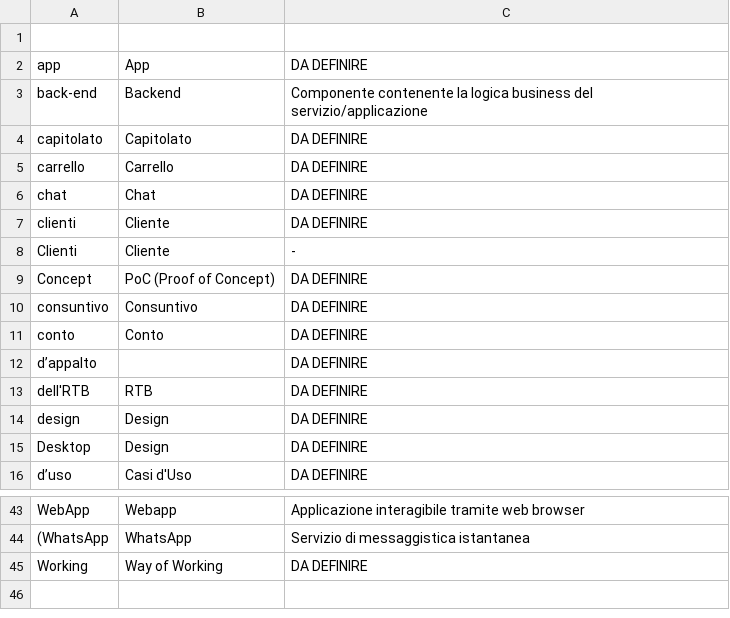
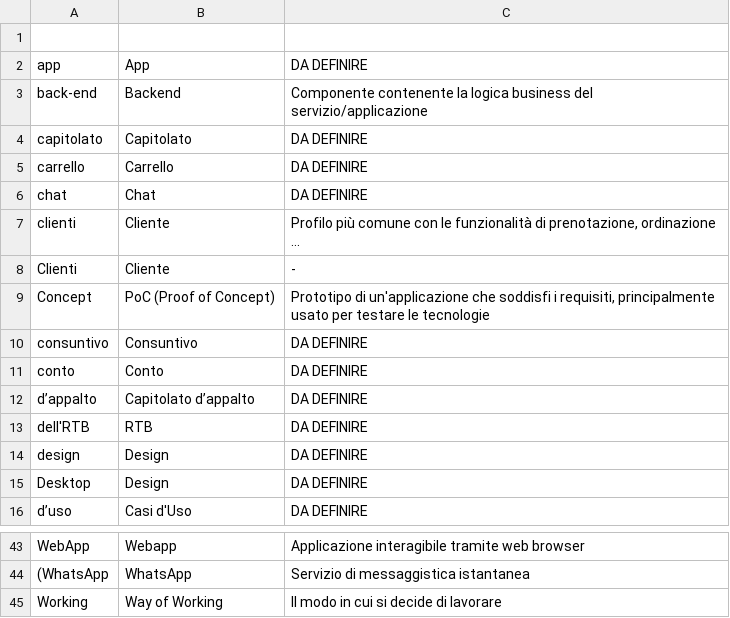
Before and after one commit to SWEet16-SWE-Group/docs, a CSV file: rtb/glossario/glossario.csv, drawn as a sheet; only a part is shown, gaps mark what is left out.

Commit message:
aggiunte definizioni

```diff
--- a/rtb/glossario/glossario.csv
+++ b/rtb/glossario/glossario.csv
@@ -6,8 +6,8 @@ carrello|Carrello|DA DEFINIRE
 chat|Chat|DA DEFINIRE
-clienti|Cliente|DA DEFINIRE
+clienti|Cliente|Profilo più comune con le funzionalità di prenotazione, ordinazione ...
 Clienti|Cliente|-
-Concept|PoC (Proof of Concept)|DA DEFINIRE
+Concept|PoC (Proof of Concept)|Prototipo di un'applicazione che soddisfi i requisiti, principalmente usato per testare le tecnologie
 consuntivo|Consuntivo|DA DEFINIRE
 conto|Conto|DA DEFINIRE
-d’appalto||DA DEFINIRE
+d’appalto|Capitolato d’appalto|DA DEFINIRE
 dell'RTB|RTB|DA DEFINIRE
@@ -44,2 +44,2 @@ WebApp|Webapp|Applicazione interagibile tramite web browser
 (WhatsApp|WhatsApp|Servizio di messaggistica istantanea
-Working|Way of Working|DA DEFINIRE
+Working|Way of Working|Il modo in cui si decide di lavorare
```
